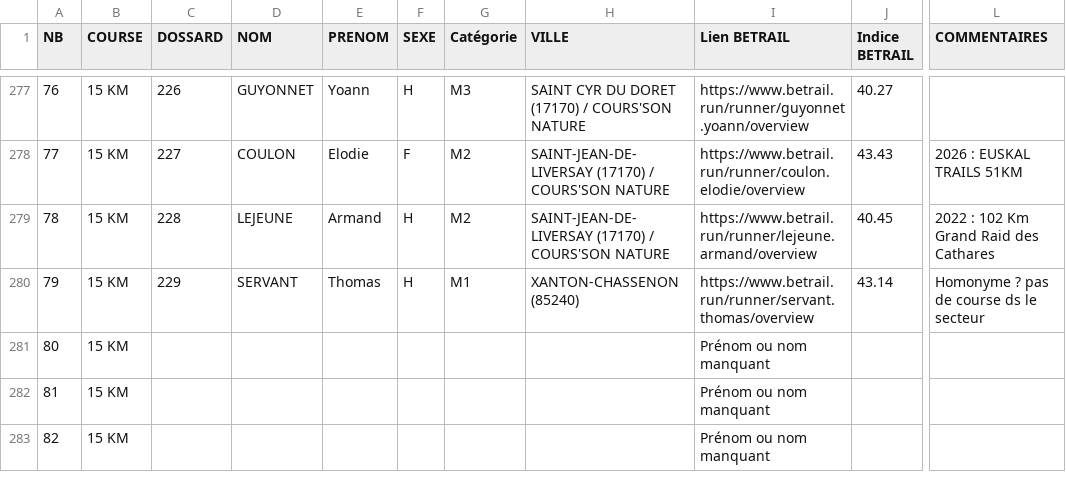
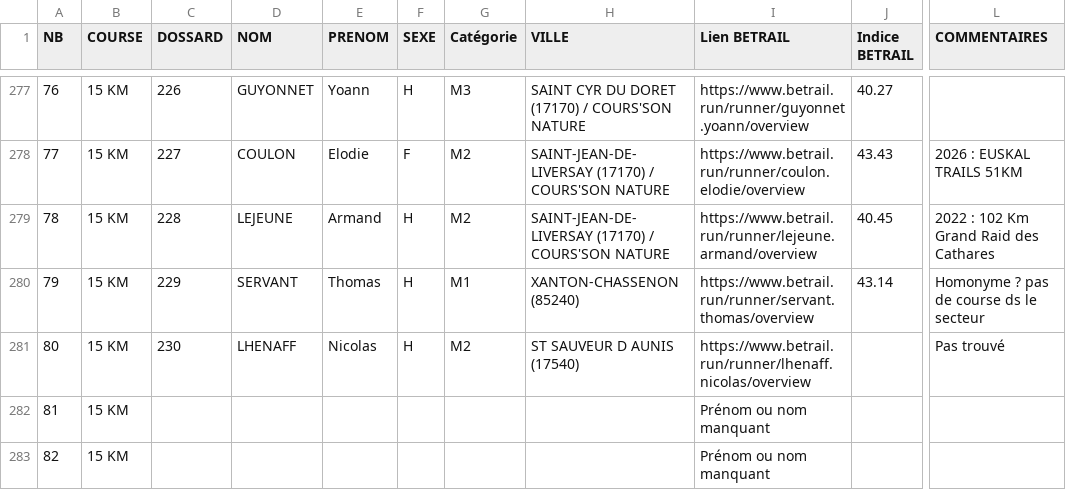
Before and after one commit to AnneLC-29/outil-speaker-course, a CSV file: coureurs.csv, drawn as a sheet; only a part is shown, gaps mark what is left out; the diff names each change by its address in the sheet, - before the commit and + after, or states it on an @@ line.

Commit message:
Add files via upload

```diff
--- a/coureurs.csv
+++ b/coureurs.csv
-C281 (DOSSARD): (empty)
+C281 (DOSSARD): 230
-D281 (NOM): (empty)
+D281 (NOM): LHENAFF
-E281 (PRENOM): (empty)
+E281 (PRENOM): Nicolas
-F281 (SEXE): (empty)
+F281 (SEXE): H
-G281 (Catégorie): (empty)
+G281 (Catégorie): M2
-H281 (VILLE): (empty)
+H281 (VILLE): ST SAUVEUR D AUNIS (17540)
-I281 (Lien BETRAIL): Prénom ou nom manquant
+I281 (Lien BETRAIL): https://www.betrail.run/runner/lhenaff.nicolas/overview
-L281 (COMMENTAIRES): (empty)
+L281 (COMMENTAIRES): Pas trouvé
```
